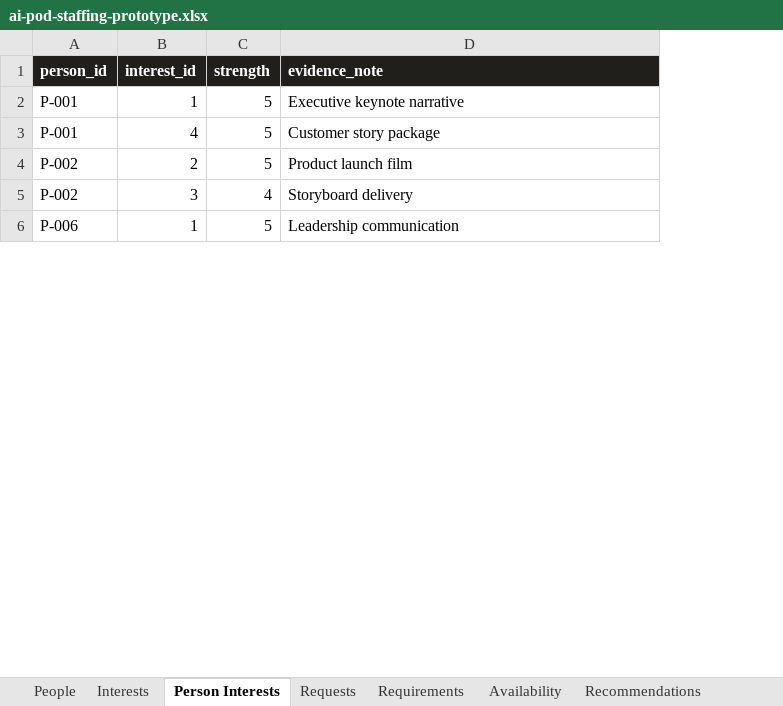
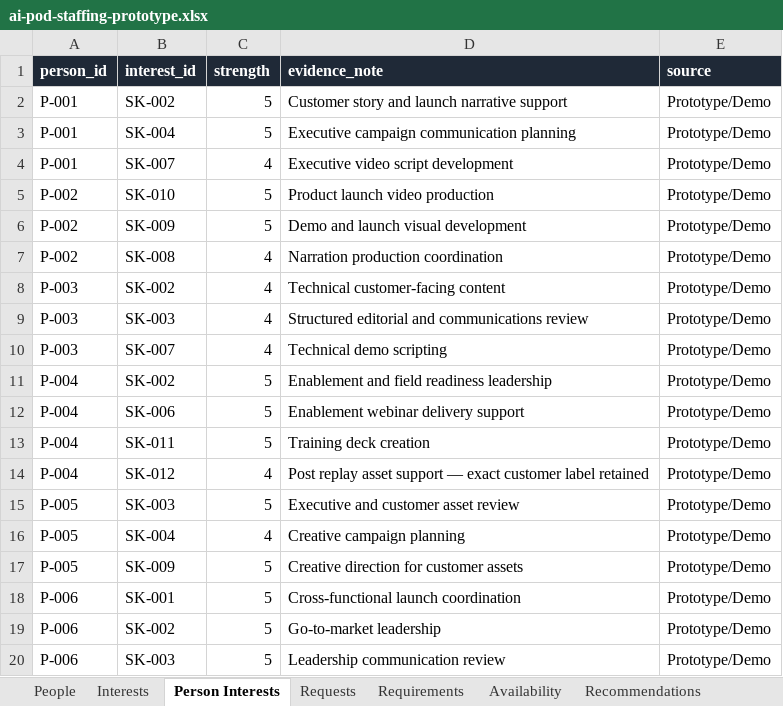
Before and after one commit to oracle-pro22/ai-pod-staffing, an Excel workbook: data/ai-pod-staffing-prototype.xlsx, sheet Person Interests, drawn as a sheet; only a part is shown; values as stored, in another font and other column widths than the file's, no borders; table styles not drawn; addresses are those after the commit; the diff covers the shown part only; the diff names each change by its address in the sheet, - before the commit and + after, or states it on an @@ line.

Commit message:
Updated prototype

```diff
--- a/data/ai-pod-staffing-prototype.xlsx (sheet Person Interests)
+++ b/data/ai-pod-staffing-prototype.xlsx (sheet Person Interests)
+column E (source), rows 2-3: Prototype/Demo | Prototype/Demo; row 5: Prototype/Demo; row 7: Prototype/Demo; row 20: Prototype/Demo
-A1:D1 fill: #211F1C
+A1:D1 fill: #1F2937
-B2 (interest_id): 1
+B2 (interest_id): SK-002
-D2 (evidence_note): Executive keynote narrative
+D2 (evidence_note): Customer story and launch narrative support
-B3 (interest_id): 4
+B3 (interest_id): SK-004
-D3 (evidence_note): Customer story package
+D3 (evidence_note): Executive campaign communication planning
+row 4: P-001 | SK-007 | 4 | Executive video script development | Prototype/Demo
-B5 (interest_id): 2
+B5 (interest_id): SK-010
-D5 (evidence_note): Product launch film
+D5 (evidence_note): Product launch video production
+row 6: P-002 | SK-009 | 5 | Demo and launch visual development | Prototype/Demo
-B7 (interest_id): 3
+B7 (interest_id): SK-008
-D7 (evidence_note): Storyboard delivery
+D7 (evidence_note): Narration production coordination
+row 8: P-003 | SK-002 | 4 | Technical customer-facing content | Prototype/Demo
+row 9: P-003 | SK-003 | 4 | Structured editorial and communications review | Prototype/Demo
+row 10: P-003 | SK-007 | 4 | Technical demo scripting | Prototype/Demo
+row 11: P-004 | SK-002 | 5 | Enablement and field readiness leadership | Prototype/Demo
+row 12: P-004 | SK-006 | 5 | Enablement webinar delivery support | Prototype/Demo
+row 13: P-004 | SK-011 | 5 | Training deck creation | Prototype/Demo
+row 14: P-004 | SK-012 | 4 | Post replay asset support — exact customer label retained | Prototype/Demo
+row 15: P-005 | SK-003 | 5 | Executive and customer asset review | Prototype/Demo
+row 16: P-005 | SK-004 | 4 | Creative campaign planning | Prototype/Demo
+row 17: P-005 | SK-009 | 5 | Creative direction for customer assets | Prototype/Demo
+row 18: P-006 | SK-001 | 5 | Cross-functional launch coordination | Prototype/Demo
+row 19: P-006 | SK-002 | 5 | Go-to-market leadership | Prototype/Demo
-B20 (interest_id): 1
+B20 (interest_id): SK-003
-D20 (evidence_note): Leadership communication
+D20 (evidence_note): Leadership communication review
```
Also changed, not shown: 7 added rows, 1 removed row and 2 edited cells elsewhere in this sheet, sheet Interests, sheet Requirements, sheet Requests, sheet Recommendations, other sheet tabs, 9 other files.
